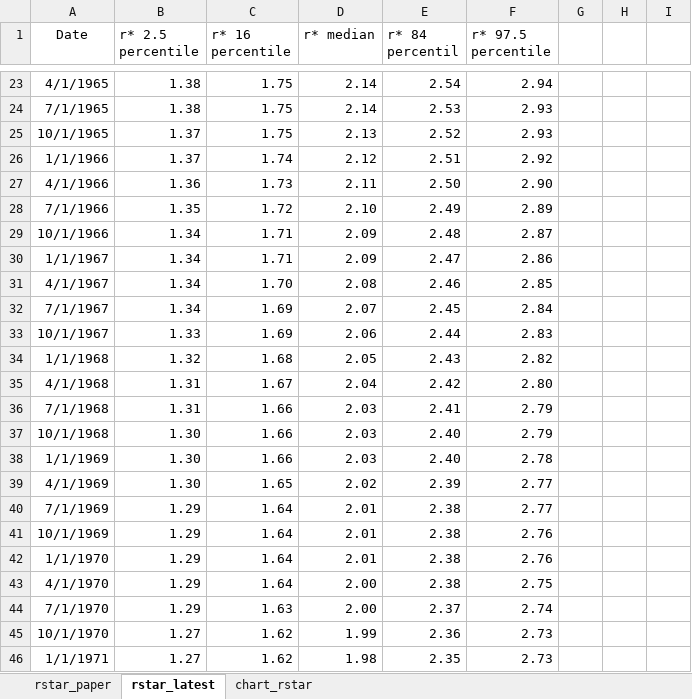
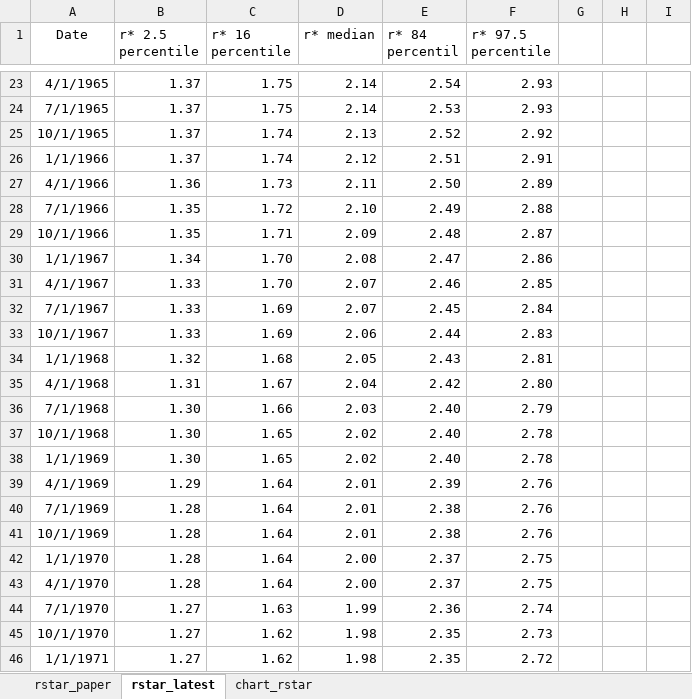
Before and after one commit to rmmomin/rstarBrookings2017, an Excel workbook: update/TVAR_Rstar_Comparison.xlsx, sheet rstar_latest, drawn as a sheet; only a part is shown, gaps mark what is left out; values as stored, in another font and other column widths than the file's, no borders; the diff covers the shown part only; the diff names each change by its address in the sheet, - before the commit and + after, or states it on an @@ line.

```diff
--- a/update/TVAR_Rstar_Comparison.xlsx (sheet rstar_latest)
+++ b/update/TVAR_Rstar_Comparison.xlsx (sheet rstar_latest)
-B23:B24 (r* 2.5 percentile): 1.38
+B23:B24 (r* 2.5 percentile): 1.37
-F23 (r* 97.5 percentile): 2.94
+F23 (r* 97.5 percentile): 2.93
-C25 (r* 16 percentile): 1.75
+C25 (r* 16 percentile): 1.74
-F25 (r* 97.5 percentile): 2.93
+F25 (r* 97.5 percentile): 2.92
-F26 (r* 97.5 percentile): 2.92
+F26 (r* 97.5 percentile): 2.91
-F27 (r* 97.5 percentile): 2.90
+F27 (r* 97.5 percentile): 2.89
-F28 (r* 97.5 percentile): 2.89
+F28 (r* 97.5 percentile): 2.88
-B29 (r* 2.5 percentile): 1.34
+B29 (r* 2.5 percentile): 1.35
-C30 (r* 16 percentile): 1.71
+C30 (r* 16 percentile): 1.70
-D30 (r* median): 2.09
+D30 (r* median): 2.08
-B31:B32 (r* 2.5 percentile): 1.34
+B31:B32 (r* 2.5 percentile): 1.33
-D31 (r* median): 2.08
+D31 (r* median): 2.07
-F34 (r* 97.5 percentile): 2.82
+F34 (r* 97.5 percentile): 2.81
-B36 (r* 2.5 percentile): 1.31
+B36 (r* 2.5 percentile): 1.30
-E36 (r* 84 percentil): 2.41
+E36 (r* 84 percentil): 2.40
-C37:C38 (r* 16 percentile): 1.66
+C37:C38 (r* 16 percentile): 1.65
-D37:D38 (r* median): 2.03
+D37:D38 (r* median): 2.02
-F37 (r* 97.5 percentile): 2.79
+F37 (r* 97.5 percentile): 2.78
-B39 (r* 2.5 percentile): 1.30
+B39 (r* 2.5 percentile): 1.29
-C39 (r* 16 percentile): 1.65
+C39 (r* 16 percentile): 1.64
-D39 (r* median): 2.02
+D39 (r* median): 2.01
-F39:F40 (r* 97.5 percentile): 2.77
+F39:F40 (r* 97.5 percentile): 2.76
-B40:B43 (r* 2.5 percentile): 1.29
+B40:B43 (r* 2.5 percentile): 1.28
-D42 (r* median): 2.01
+D42 (r* median): 2.00
-E42:E43 (r* 84 percentil): 2.38
+E42:E43 (r* 84 percentil): 2.37
-F42 (r* 97.5 percentile): 2.76
+F42 (r* 97.5 percentile): 2.75
-B44 (r* 2.5 percentile): 1.29
+B44 (r* 2.5 percentile): 1.27
-D44 (r* median): 2.00
+D44 (r* median): 1.99
-E44 (r* 84 percentil): 2.37
+E44 (r* 84 percentil): 2.36
-D45 (r* median): 1.99
+D45 (r* median): 1.98
-E45 (r* 84 percentil): 2.36
+E45 (r* 84 percentil): 2.35
-F46 (r* 97.5 percentile): 2.73
+F46 (r* 97.5 percentile): 2.72
```
Also changed, not shown: 1 added row and 815 edited cells elsewhere in this sheet, charts or pictures.
